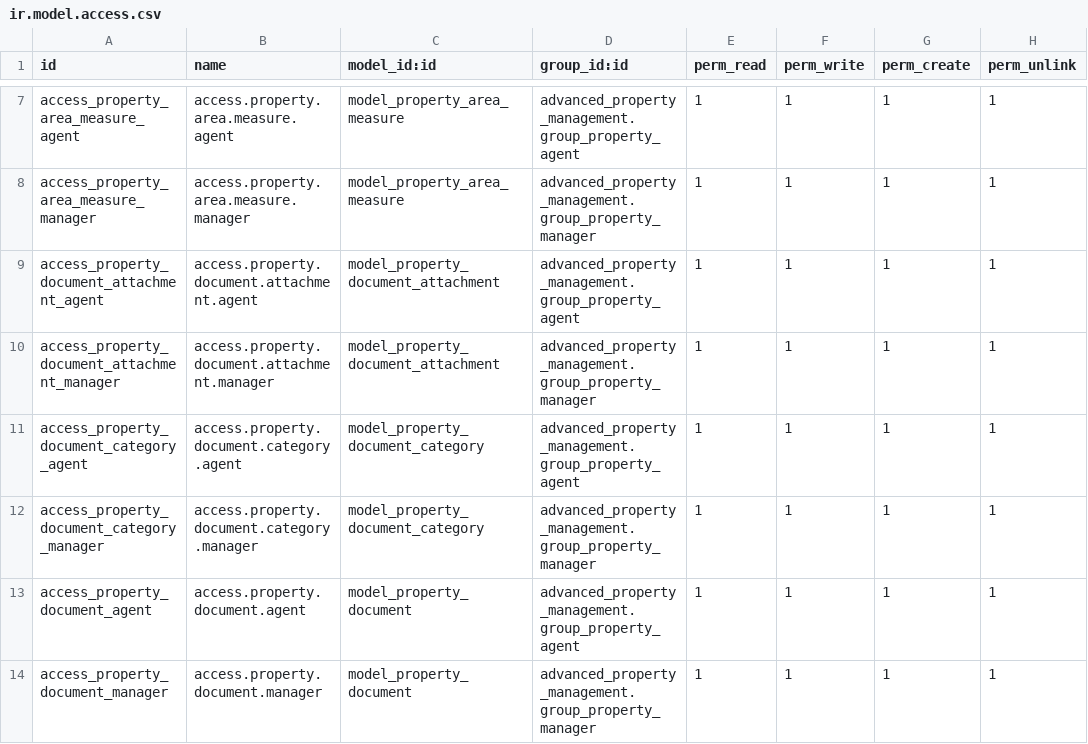
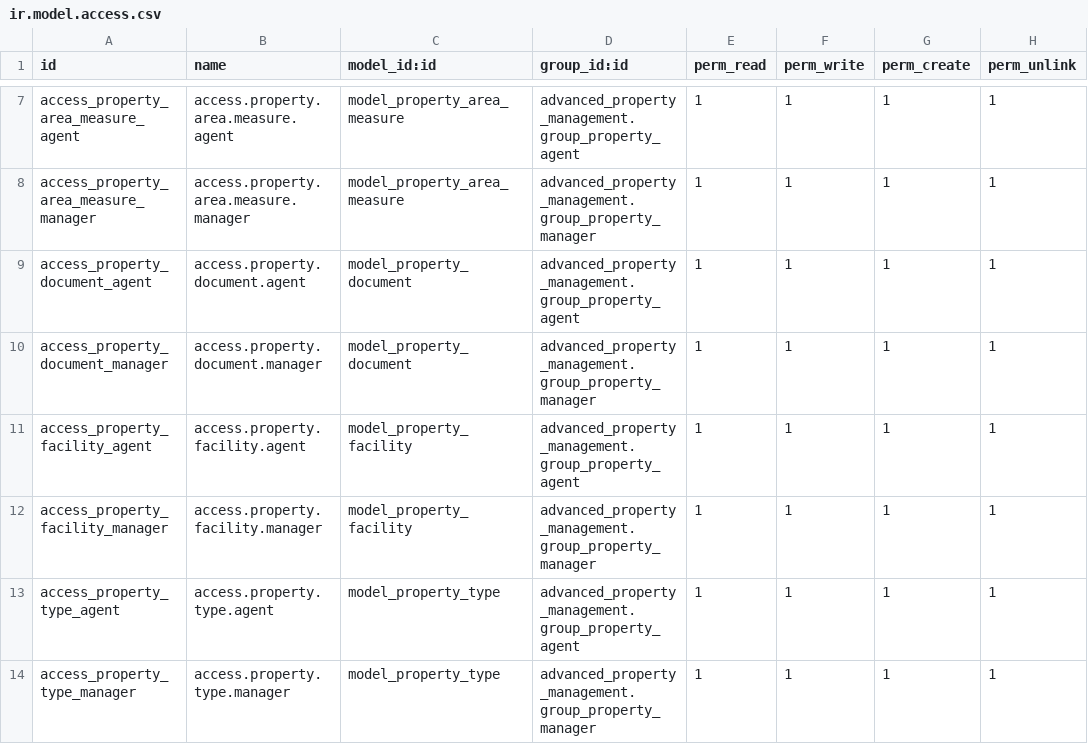
Before and after one commit to gideonkosgei/odoo-property-rentals, a CSV file: security/ir.model.access.csv, drawn as a sheet; only a part is shown, gaps mark what is left out; the shorter side is filled out with more unchanged rows; the diff names each change by its address in the sheet, - before the commit and + after, or states it on an @@ line.

```diff
--- a/security/ir.model.access.csv
+++ b/security/ir.model.access.csv
-row 9: access_property_document_attachment_agent | access.property.document.attachment.agent | model_property_document_attachment | advanced_property_management.group_property_agent | 1 | 1 | 1 | 1
-row 10: access_property_document_attachment_manager | access.property.document.attachment.manager | model_property_document_attachment | advanced_property_management.group_property_manager | 1 | 1 | 1 | 1
-row 11: access_property_document_category_agent | access.property.document.category.agent | model_property_document_category | advanced_property_management.group_property_agent | 1 | 1 | 1 | 1
-row 12: access_property_document_category_manager | access.property.document.category.manager | model_property_document_category | advanced_property_management.group_property_manager | 1 | 1 | 1 | 1
```
Also changed, not shown: data/property.list.value.csv, 23 other files.
